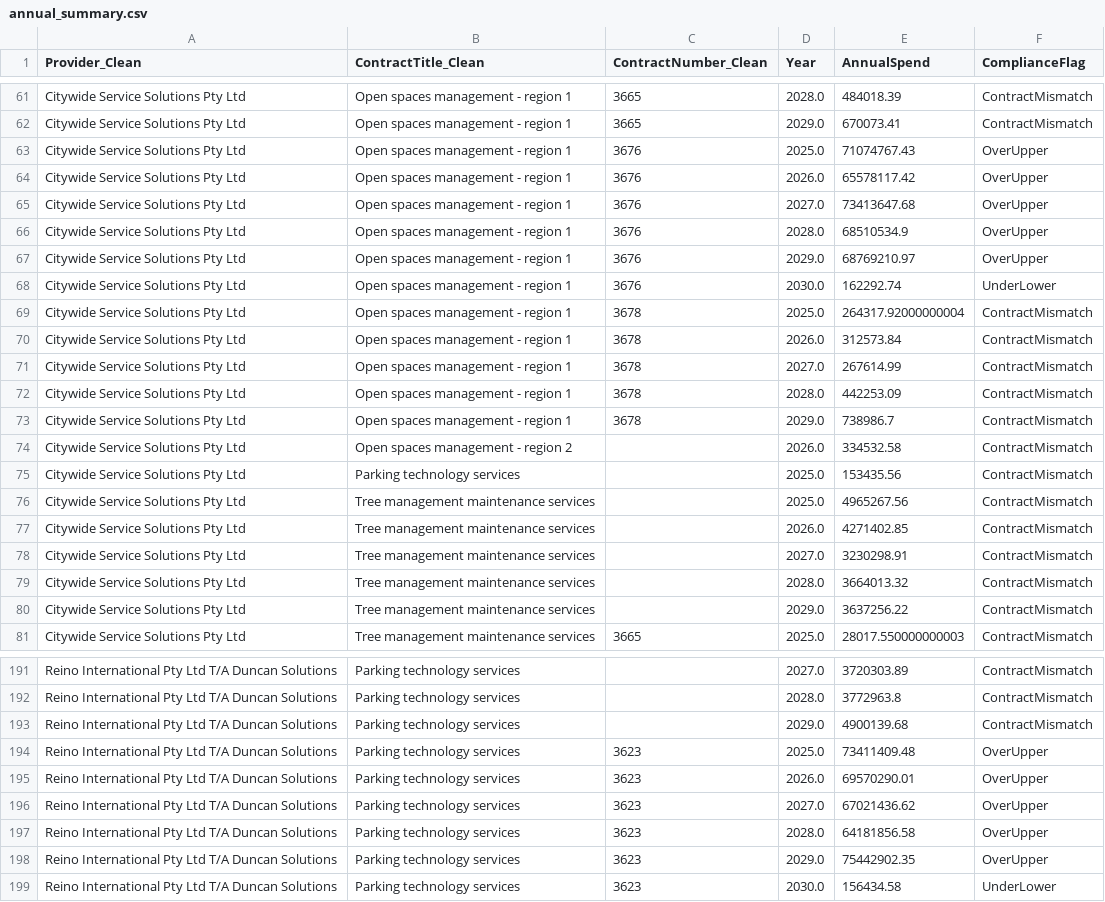
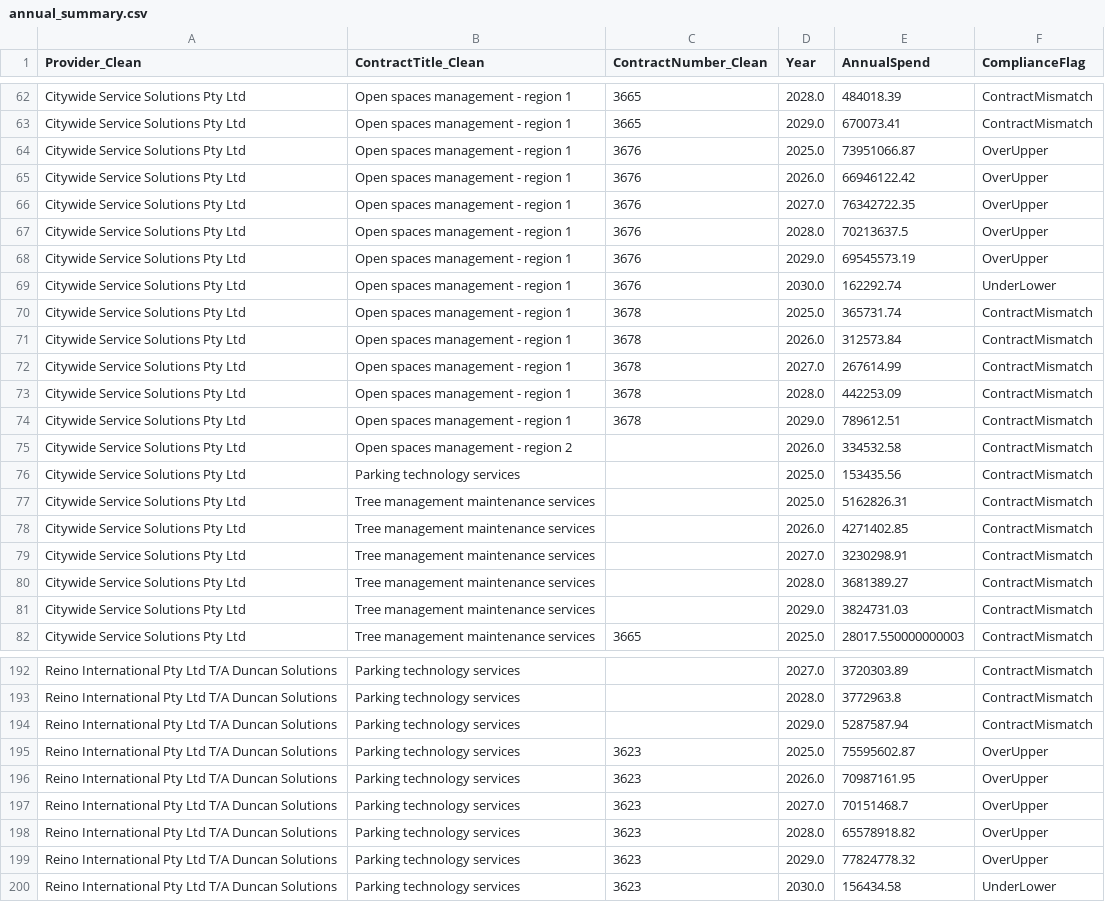
Before and after one commit to KANGGG-L/ProcurementAnalyticsDashboard, a CSV file: dashboard/powerbi_data/annual_summary.csv, drawn as a sheet; only a part is shown, gaps mark what is left out; the diff covers the shown part only.

```diff
--- a/dashboard/powerbi_data/annual_summary.csv
+++ b/dashboard/powerbi_data/annual_summary.csv
@@ -62,9 +63,9 @@ Citywide Service Solutions Pty Ltd,Open spaces management - region 1,3665,2028.0
 Citywide Service Solutions Pty Ltd,Open spaces management - region 1,3665,2029.0,670073.41,ContractMismatch
-Citywide Service Solutions Pty Ltd,Open spaces management - region 1,3676,2025.0,71074767.43,OverUpper
-Citywide Service Solutions Pty Ltd,Open spaces management - region 1,3676,2026.0,65578117.42,OverUpper
-Citywide Service Solutions Pty Ltd,Open spaces management - region 1,3676,2027.0,73413647.68,OverUpper
-Citywide Service Solutions Pty Ltd,Open spaces management - region 1,3676,2028.0,68510534.9,OverUpper
-Citywide Service Solutions Pty Ltd,Open spaces management - region 1,3676,2029.0,68769210.97,OverUpper
+Citywide Service Solutions Pty Ltd,Open spaces management - region 1,3676,2025.0,73951066.87,OverUpper
+Citywide Service Solutions Pty Ltd,Open spaces management - region 1,3676,2026.0,66946122.42,OverUpper
+Citywide Service Solutions Pty Ltd,Open spaces management - region 1,3676,2027.0,76342722.35,OverUpper
+Citywide Service Solutions Pty Ltd,Open spaces management - region 1,3676,2028.0,70213637.5,OverUpper
+Citywide Service Solutions Pty Ltd,Open spaces management - region 1,3676,2029.0,69545573.19,OverUpper
 Citywide Service Solutions Pty Ltd,Open spaces management - region 1,3676,2030.0,162292.74,UnderLower
-Citywide Service Solutions Pty Ltd,Open spaces management - region 1,3678,2025.0,264317.92000000004,ContractMismatch
+Citywide Service Solutions Pty Ltd,Open spaces management - region 1,3678,2025.0,365731.74,ContractMismatch
 Citywide Service Solutions Pty Ltd,Open spaces management - region 1,3678,2026.0,312573.84,ContractMismatch
@@ -72,10 +73,10 @@ Citywide Service Solutions Pty Ltd,Open spaces management - region 1,3678,2027.0
 Citywide Service Solutions Pty Ltd,Open spaces management - region 1,3678,2028.0,442253.09,ContractMismatch
-Citywide Service Solutions Pty Ltd,Open spaces management - region 1,3678,2029.0,738986.7,ContractMismatch
+Citywide Service Solutions Pty Ltd,Open spaces management - region 1,3678,2029.0,789612.51,ContractMismatch
 Citywide Service Solutions Pty Ltd,Open spaces management - region 2, ,2026.0,334532.58,ContractMismatch
 Citywide Service Solutions Pty Ltd,Parking technology services, ,2025.0,153435.56,ContractMismatch
-Citywide Service Solutions Pty Ltd,Tree management maintenance services, ,2025.0,4965267.56,ContractMismatch
+Citywide Service Solutions Pty Ltd,Tree management maintenance services, ,2025.0,5162826.31,ContractMismatch
 Citywide Service Solutions Pty Ltd,Tree management maintenance services, ,2026.0,4271402.85,ContractMismatch
 Citywide Service Solutions Pty Ltd,Tree management maintenance services, ,2027.0,3230298.91,ContractMismatch
-Citywide Service Solutions Pty Ltd,Tree management maintenance services, ,2028.0,3664013.32,ContractMismatch
-Citywide Service Solutions Pty Ltd,Tree management maintenance services, ,2029.0,3637256.22,ContractMismatch
+Citywide Service Solutions Pty Ltd,Tree management maintenance services, ,2028.0,3681389.27,ContractMismatch
+Citywide Service Solutions Pty Ltd,Tree management maintenance services, ,2029.0,3824731.03,ContractMismatch
 Citywide Service Solutions Pty Ltd,Tree management maintenance services,3665,2025.0,28017.550000000003,ContractMismatch
@@ -192,8 +193,8 @@ Reino International Pty Ltd T/A Duncan Solutions,Parking technology services, ,2
 Reino International Pty Ltd T/A Duncan Solutions,Parking technology services, ,2028.0,3772963.8,ContractMismatch
-Reino International Pty Ltd T/A Duncan Solutions,Parking technology services, ,2029.0,4900139.68,ContractMismatch
-Reino International Pty Ltd T/A Duncan Solutions,Parking technology services,3623,2025.0,73411409.48,OverUpper
-Reino International Pty Ltd T/A Duncan Solutions,Parking technology services,3623,2026.0,69570290.01,OverUpper
-Reino International Pty Ltd T/A Duncan Solutions,Parking technology services,3623,2027.0,67021436.62,OverUpper
-Reino International Pty Ltd T/A Duncan Solutions,Parking technology services,3623,2028.0,64181856.58,OverUpper
-Reino International Pty Ltd T/A Duncan Solutions,Parking technology services,3623,2029.0,75442902.35,OverUpper
+Reino International Pty Ltd T/A Duncan Solutions,Parking technology services, ,2029.0,5287587.94,ContractMismatch
+Reino International Pty Ltd T/A Duncan Solutions,Parking technology services,3623,2025.0,75595602.87,OverUpper
+Reino International Pty Ltd T/A Duncan Solutions,Parking technology services,3623,2026.0,70987161.95,OverUpper
+Reino International Pty Ltd T/A Duncan Solutions,Parking technology services,3623,2027.0,70151468.7,OverUpper
+Reino International Pty Ltd T/A Duncan Solutions,Parking technology services,3623,2028.0,65578918.82,OverUpper
+Reino International Pty Ltd T/A Duncan Solutions,Parking technology services,3623,2029.0,77824778.32,OverUpper
 Reino International Pty Ltd T/A Duncan Solutions,Parking technology services,3623,2030.0,156434.58,UnderLower
```
Also changed, not shown: 1 added row and 92 edited cells elsewhere in this file, dashboard/data/monthly_forecast.csv, dashboard/data/supplier_annual_summary.csv, 11 other files.
